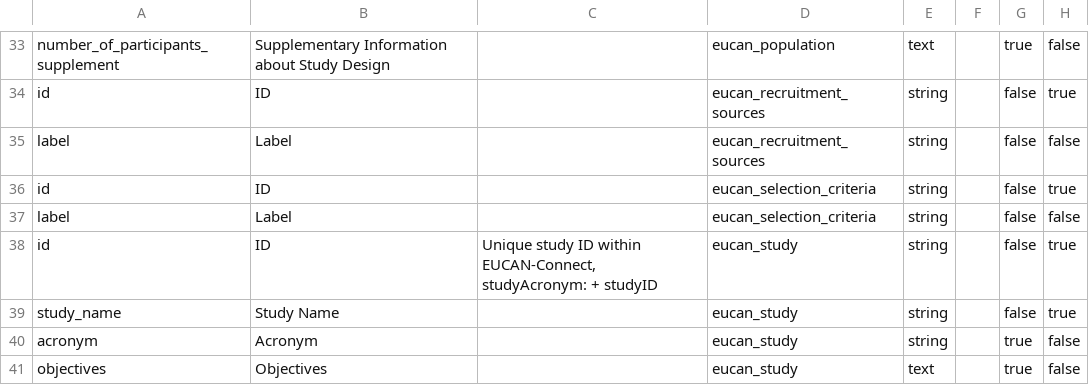
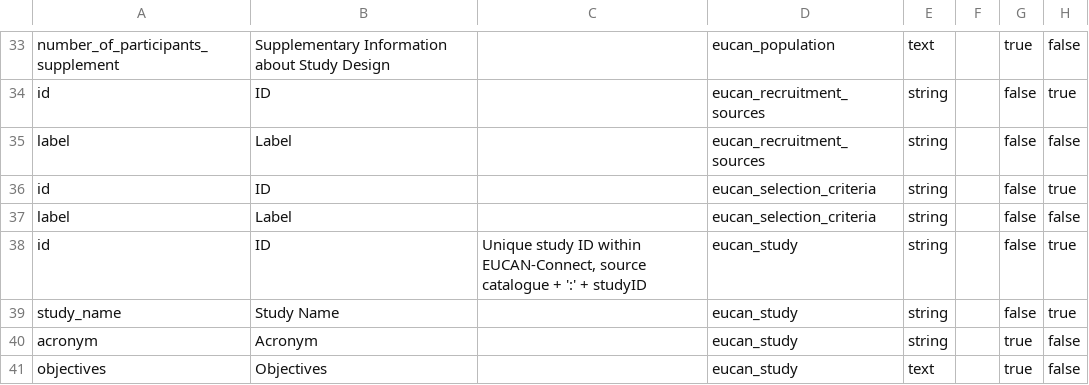
Before and after one commit to dtroelofsprins/molgenis-projects, a TSV file: eucan-connect/model/attributes.tsv, drawn as a sheet; only a part is shown, gaps mark what is left out; the diff names each change by its address in the sheet, - before the commit and + after, or states it on an @@ line.

Commit message:
Small changes

```diff
--- a/eucan-connect/model/attributes.tsv
+++ b/eucan-connect/model/attributes.tsv
-C38: …within EUCAN-Connect, studyAcronym: + studyID
+C38: …within EUCAN-Connect, source catalogue + ':' + studyID
```
